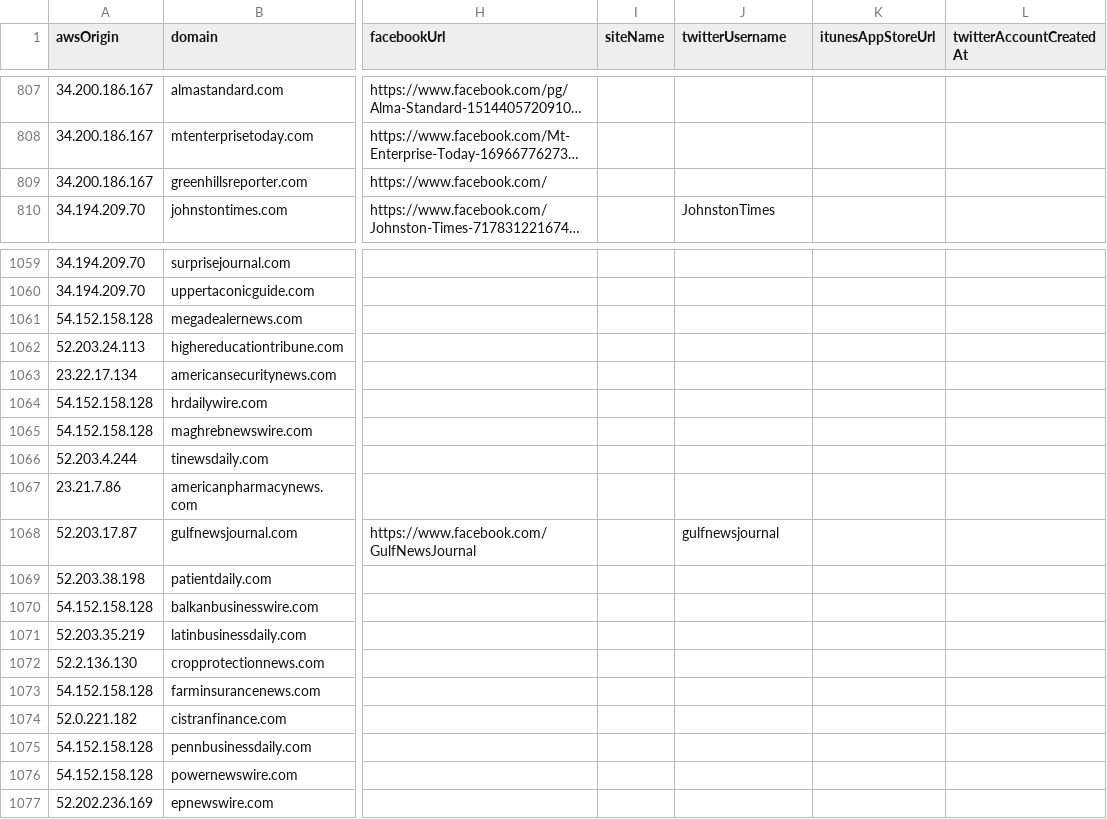
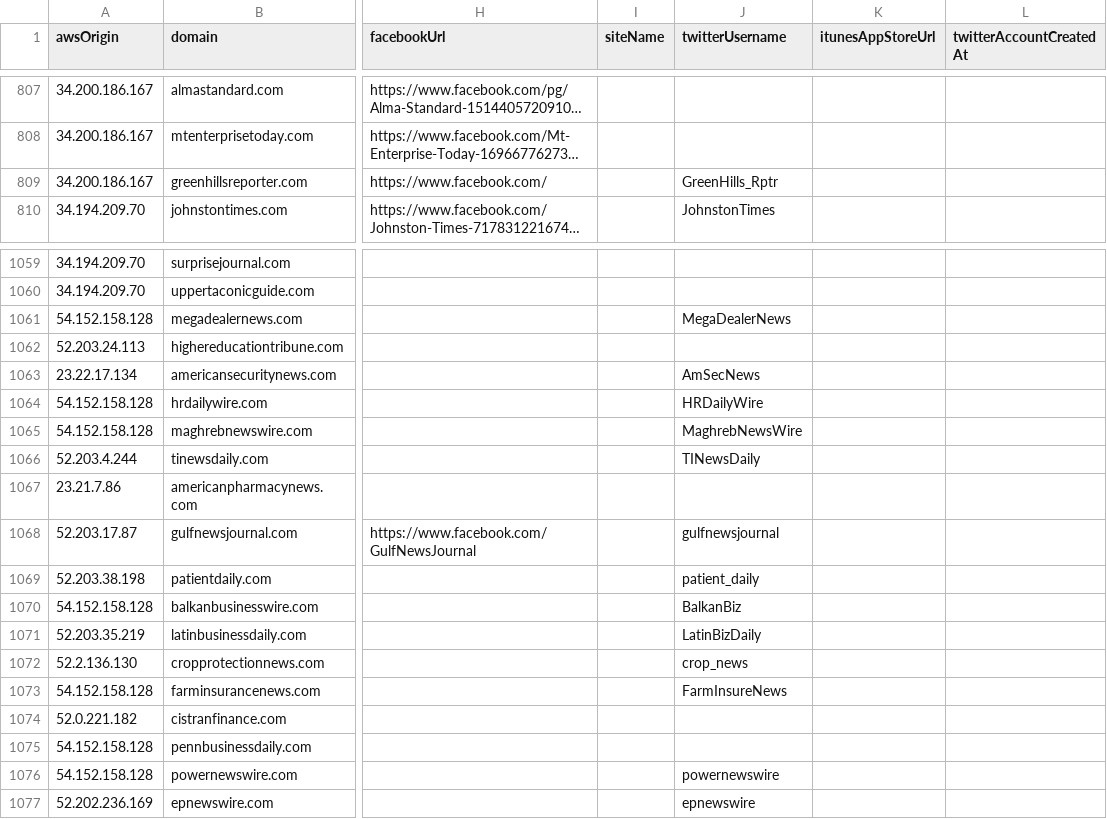
Before and after one commit to MassMove/AttackVectors, a CSV file: LocalJournals/sites.csv, drawn as a sheet; only a part is shown, gaps mark what is left out; long unchanged cells end in …; the diff names each change by its address in the sheet, - before the commit and + after, or states it on an @@ line.

Commit message:
Add new Twitter account names

```diff
--- a/LocalJournals/sites.csv
+++ b/LocalJournals/sites.csv
-J809 (twitterUsername): (empty)
+J809 (twitterUsername): GreenHills_Rptr
-J1061 (twitterUsername): (empty)
+J1061 (twitterUsername): MegaDealerNews
-J1063 (twitterUsername): (empty)
+J1063 (twitterUsername): AmSecNews
-J1064 (twitterUsername): (empty)
+J1064 (twitterUsername): HRDailyWire
-J1065 (twitterUsername): (empty)
+J1065 (twitterUsername): MaghrebNewsWire
-J1066 (twitterUsername): (empty)
+J1066 (twitterUsername): TINewsDaily
-J1069 (twitterUsername): (empty)
+J1069 (twitterUsername): patient_daily
-J1070 (twitterUsername): (empty)
+J1070 (twitterUsername): BalkanBiz
-J1071 (twitterUsername): (empty)
+J1071 (twitterUsername): LatinBizDaily
-J1072 (twitterUsername): (empty)
+J1072 (twitterUsername): crop_news
-J1073 (twitterUsername): (empty)
+J1073 (twitterUsername): FarmInsureNews
-J1076 (twitterUsername): (empty)
+J1076 (twitterUsername): powernewswire
-J1077 (twitterUsername): (empty)
+J1077 (twitterUsername): epnewswire
```
